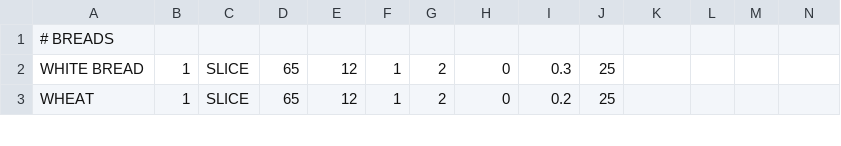
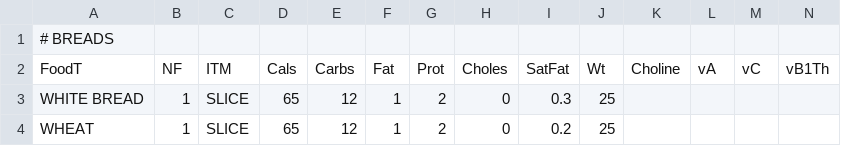
Before and after one commit to mat8025/GAPPS, a CSV file: APPS/CalCounter/Foods/foods-breads.csv, drawn as a sheet; only a part is shown; rows hold the shown columns only; the diff names each change by its address in the sheet, - before the commit and + after, or states it on an @@ line.

```diff
--- a/APPS/CalCounter/Foods/foods-breads.csv
+++ b/APPS/CalCounter/Foods/foods-breads.csv
+row 2: FoodT | NF | ITM | Cals | Carbs | Fat | Prot | Choles | SatFat | Wt | Choline | vA | vC | vB1Th
```
Also changed, not shown: APPS/CalCounter/Foods/foods-breakfast.csv, APPS/CalCounter/Foods/foods-meals.csv, 40 other files.
